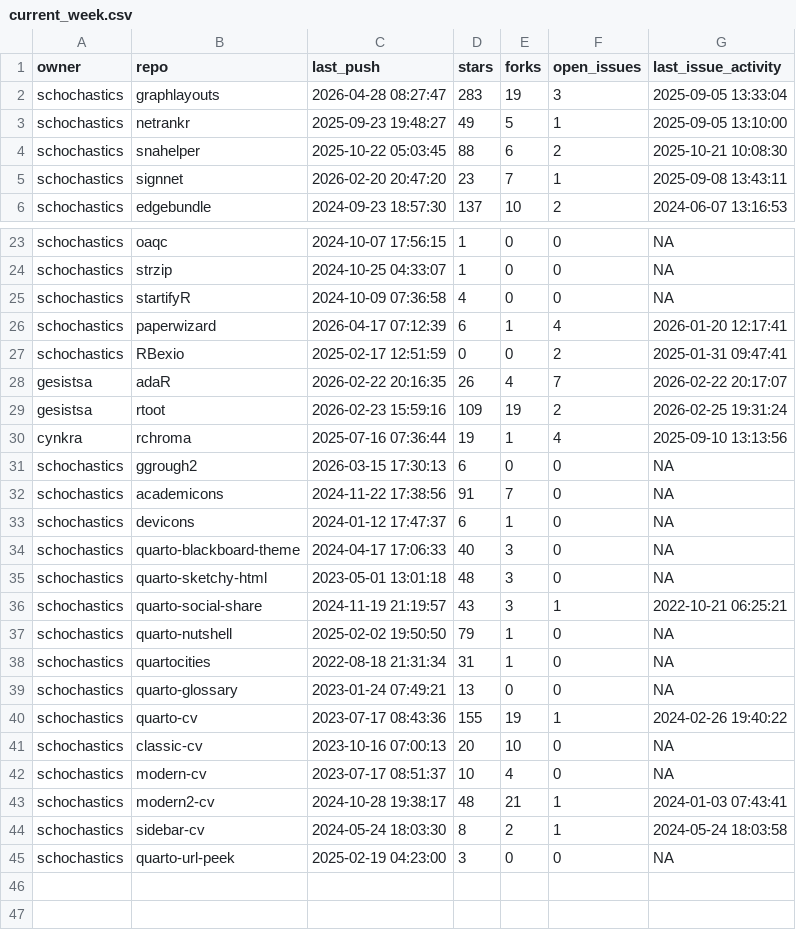
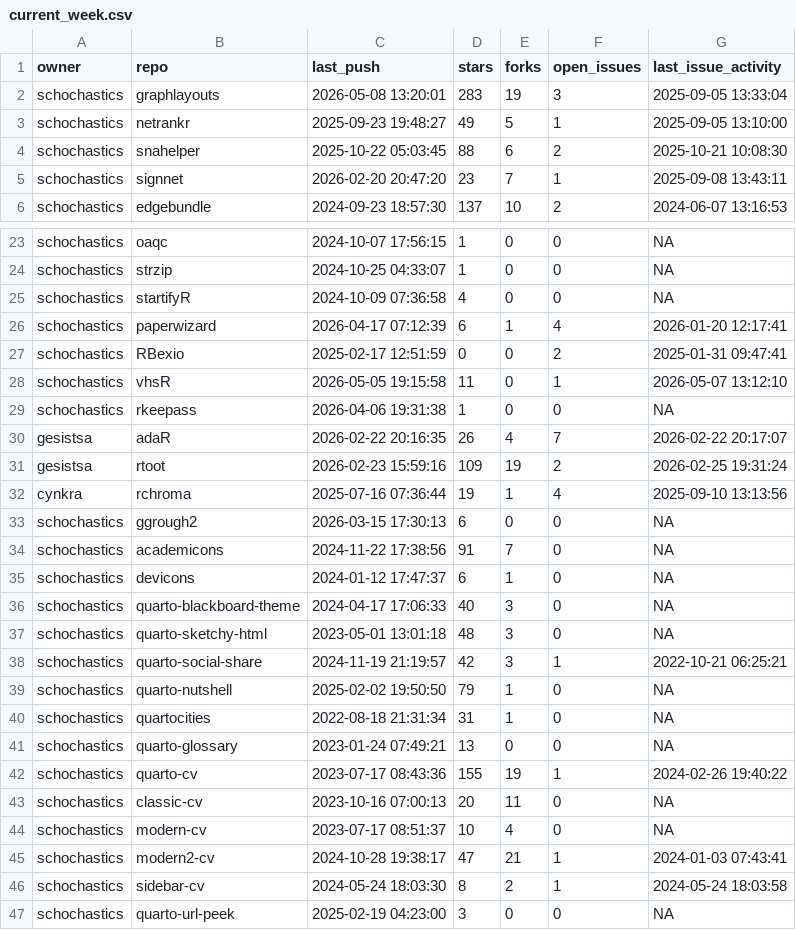
Before and after one commit to schochastics/gh-dashboard, a CSV file: current_week.csv, drawn as a sheet; only a part is shown, gaps mark what is left out.

```diff
--- a/current_week.csv
+++ b/current_week.csv
@@ -1,3 +1,3 @@
 "owner","repo","last_push","stars","forks","open_issues","last_issue_activity"
-"schochastics","graphlayouts",2026-04-28 08:27:47,283,19,3,2025-09-05 13:33:04
+"schochastics","graphlayouts",2026-05-08 13:20:01,283,19,3,2025-09-05 13:33:04
 "schochastics","netrankr",2025-09-23 19:48:27,49,5,1,2025-09-05 13:10:00
@@ -27,2 +27,4 @@
 "schochastics","RBexio",2025-02-17 12:51:59,0,0,2,2025-01-31 09:47:41
+"schochastics","vhsR",2026-05-05 19:15:58,11,0,1,2026-05-07 13:12:10
+"schochastics","rkeepass",2026-04-06 19:31:38,1,0,0,NA
 "gesistsa","adaR",2026-02-22 20:16:35,26,4,7,2026-02-22 20:17:07
@@ -35,3 +37,3 @@
 "schochastics","quarto-sketchy-html",2023-05-01 13:01:18,48,3,0,NA
-"schochastics","quarto-social-share",2024-11-19 21:19:57,43,3,1,2022-10-21 06:25:21
+"schochastics","quarto-social-share",2024-11-19 21:19:57,42,3,1,2022-10-21 06:25:21
 "schochastics","quarto-nutshell",2025-02-02 19:50:50,79,1,0,NA
@@ -40,5 +42,5 @@
 "schochastics","quarto-cv",2023-07-17 08:43:36,155,19,1,2024-02-26 19:40:22
-"schochastics","classic-cv",2023-10-16 07:00:13,20,10,0,NA
+"schochastics","classic-cv",2023-10-16 07:00:13,20,11,0,NA
 "schochastics","modern-cv",2023-07-17 08:51:37,10,4,0,NA
-"schochastics","modern2-cv",2024-10-28 19:38:17,48,21,1,2024-01-03 07:43:41
+"schochastics","modern2-cv",2024-10-28 19:38:17,47,21,1,2024-01-03 07:43:41
 "schochastics","sidebar-cv",2024-05-24 18:03:30,8,2,1,2024-05-24 18:03:58
```
Also changed, not shown: last_week.csv.
